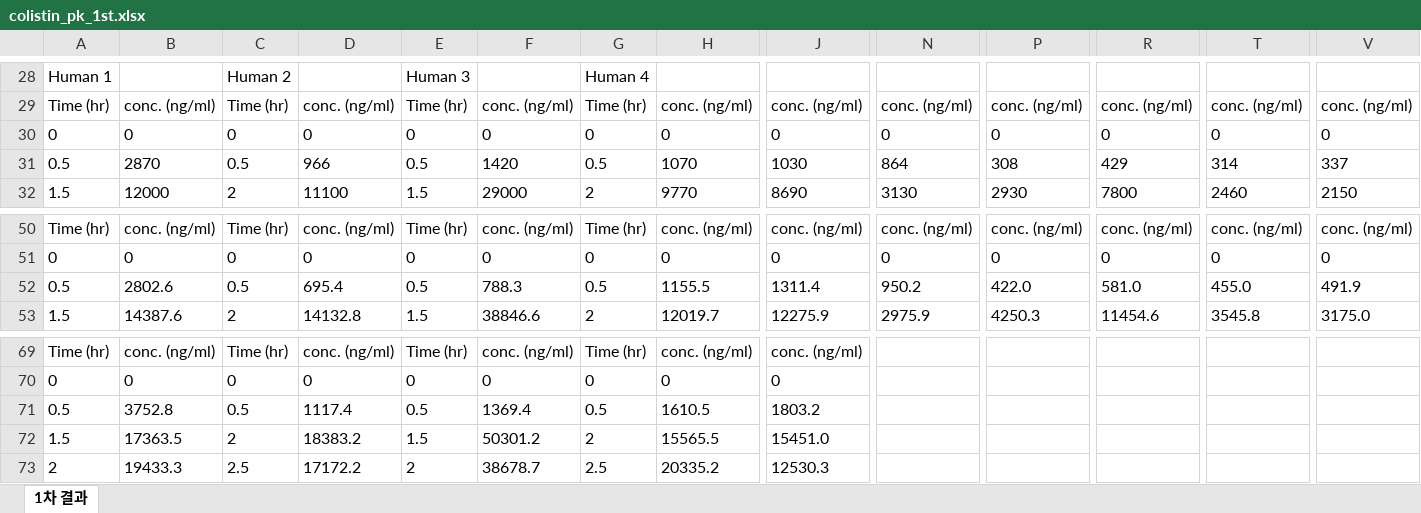
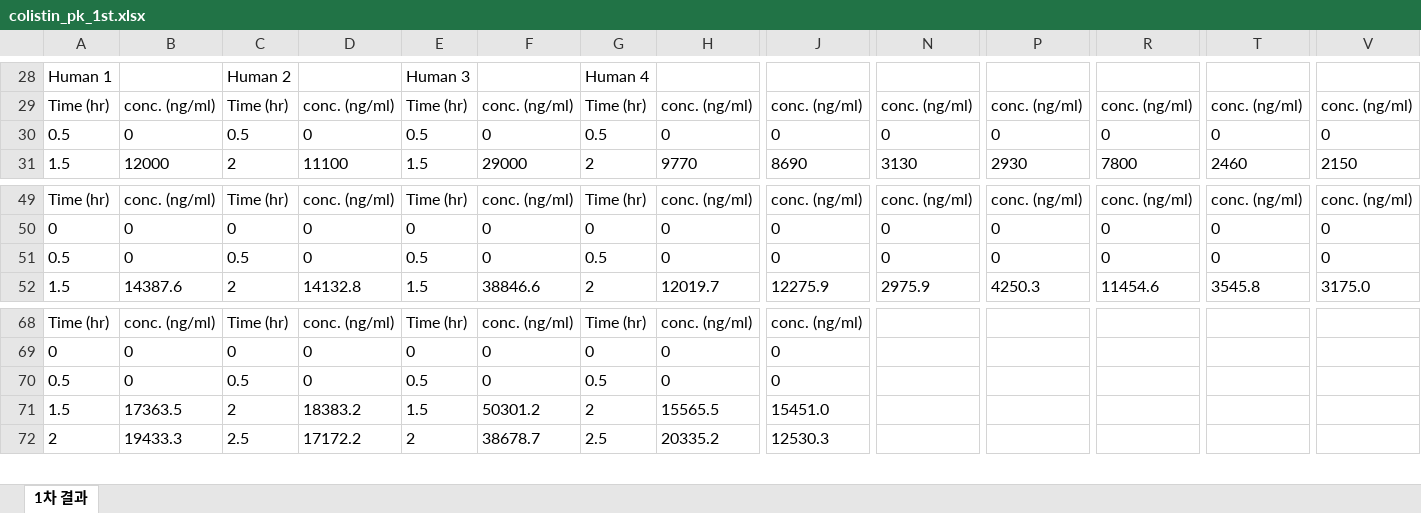
Before and after one commit to sueinchoi/Colistin, an Excel workbook: Data/colistin_pk_1st.xlsx, sheet 1차 결과, drawn as a sheet; only a part is shown, gaps mark what is left out; values as stored, in another font and other column widths than the file's, no borders; removed rows and columns are numbered as before the commit, all else as after; rows hold the shown columns only; the diff names each change by its address in the sheet, - before the commit and + after, or states it on an @@ line.

```diff
--- a/Data/colistin_pk_1st.xlsx (sheet 1차 결과)
+++ b/Data/colistin_pk_1st.xlsx (sheet 1차 결과)
-row 30: 0 | 0 | 0 | 0 | 0 | 0 | 0 | 0 | 0 | 0 | 0 | 0 | 0 | 0
-B30: 2870
+B30: 0
-D30: 966
+D30: 0
-F30: 1420
+F30: 0
-H30: 1070
+H30: 0
-J30: 1030
+J30: 0
-N30: 864
+N30: 0
-P30: 308
+P30: 0
-R30: 429
+R30: 0
-T30: 314
+T30: 0
-V30: 337
+V30: 0
-B51: 2802.6
+B51: 0
-D51: 695.4
+D51: 0
-F51: 788.3
+F51: 0
-H51: 1155.5
+H51: 0
-J51: 1311.4
+J51: 0
-N51: 950.2
+N51: 0
-P51: 422.0
+P51: 0
-R51: 581.0
+R51: 0
-T51: 455.0
+T51: 0
-V51: 491.9
+V51: 0
-B70: 3752.8
+B70: 0
-D70: 1117.4
+D70: 0
-F70: 1369.4
+F70: 0
-H70: 1610.5
+H70: 0
-J70: 1803.2
+J70: 0
```
Also changed, not shown: 1 other file.
